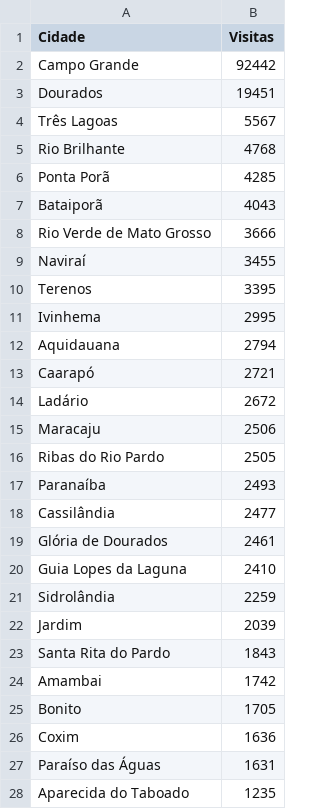
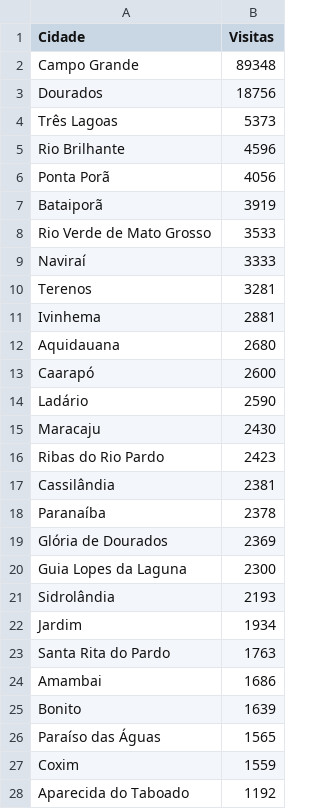
Before and after one commit to fabioramos-02/matomo, a CSV file: matomo-analytics-dashboard/exports/matomo_cities.csv, drawn as a sheet; only a part is shown; the diff covers the shown part only.

```diff
--- a/matomo-analytics-dashboard/exports/matomo_cities.csv
+++ b/matomo-analytics-dashboard/exports/matomo_cities.csv
@@ -1,28 +1,28 @@
 Cidade;Visitas
-Campo Grande;92442
-Dourados;19451
-Três Lagoas;5567
-Rio Brilhante;4768
-Ponta Porã;4285
-Bataiporã;4043
-Rio Verde de Mato Grosso;3666
-Naviraí;3455
-Terenos;3395
-Ivinhema;2995
-Aquidauana;2794
-Caarapó;2721
-Ladário;2672
-Maracaju;2506
-Ribas do Rio Pardo;2505
-Paranaíba;2493
-Cassilândia;2477
-Glória de Dourados;2461
-Guia Lopes da Laguna;2410
-Sidrolândia;2259
-Jardim;2039
-Santa Rita do Pardo;1843
-Amambai;1742
-Bonito;1705
-Coxim;1636
-Paraíso das Águas;1631
-Aparecida do Taboado;1235
+Campo Grande;89348
+Dourados;18756
+Três Lagoas;5373
+Rio Brilhante;4596
+Ponta Porã;4056
+Bataiporã;3919
+Rio Verde de Mato Grosso;3533
+Naviraí;3333
+Terenos;3281
+Ivinhema;2881
+Aquidauana;2680
+Caarapó;2600
+Ladário;2590
+Maracaju;2430
+Ribas do Rio Pardo;2423
+Cassilândia;2381
+Paranaíba;2378
+Glória de Dourados;2369
+Guia Lopes da Laguna;2300
+Sidrolândia;2193
+Jardim;1934
+Santa Rita do Pardo;1763
+Amambai;1686
+Bonito;1639
+Paraíso das Águas;1565
+Coxim;1559
+Aparecida do Taboado;1192
```
Also changed, not shown: 1 added row, 2 removed rows and 10 edited cells elsewhere in this file, matomo-analytics-dashboard/exports/ga_cities.csv, matomo-analytics-dashboard/exports/ga_funnel.csv, 7 other files.
